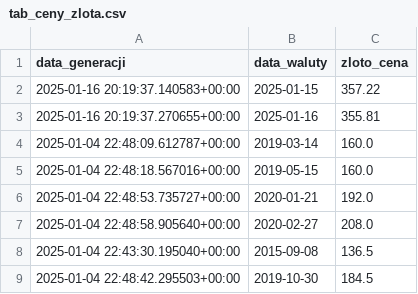
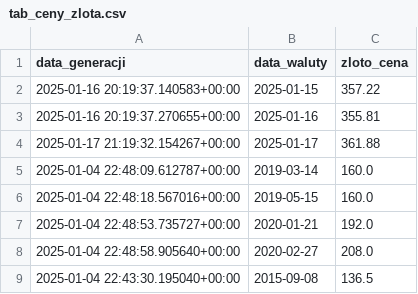
Before and after one commit to WHHY100/Polska_w_liczbach_GCP, a CSV file: eksport_danych/tab_ceny_zlota.csv, drawn as a sheet; only a part is shown; the shorter side is filled out with more unchanged rows.

```diff
--- a/eksport_danych/tab_ceny_zlota.csv
+++ b/eksport_danych/tab_ceny_zlota.csv
@@ -3,2 +3,3 @@ data_generacji,data_waluty,zloto_cena
 2025-01-16 20:19:37.270655+00:00,2025-01-16,355.81
+2025-01-17 21:19:32.154267+00:00,2025-01-17,361.88
 2025-01-04 22:48:09.612787+00:00,2019-03-14,160.0
```
Also changed, not shown: eksport_danych/tab_kryptowaluty.csv, eksport_danych/tab_wskaznik_cpi_roczny.csv, 3 other files.
